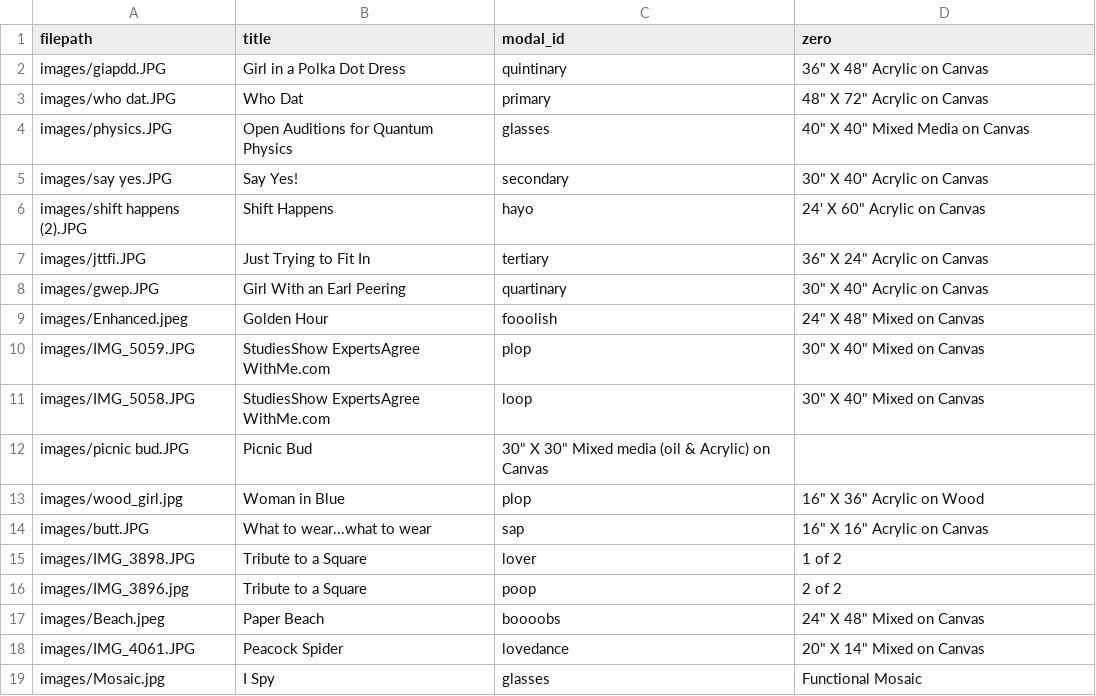
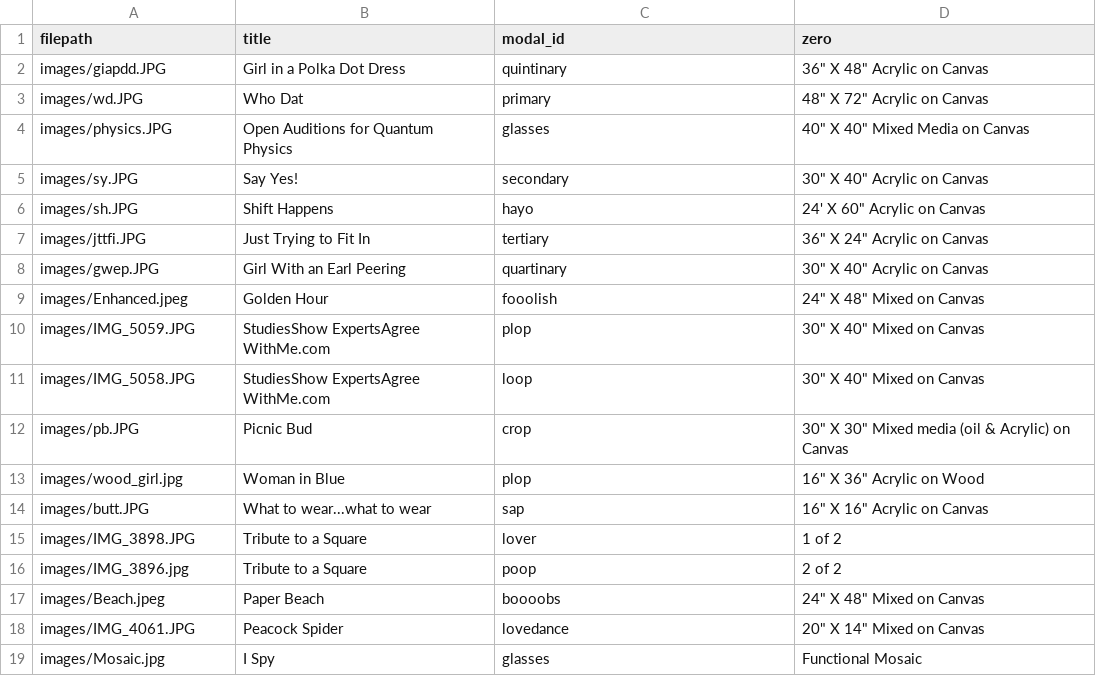
Before and after one commit to ncaldwell17/kaseysite, a CSV file: database.csv, drawn as a sheet.

Commit message:
updated to dif photo names

```diff
--- a/database.csv
+++ b/database.csv
@@ -2,6 +2,6 @@
 images/giapdd.JPG,Girl in a Polka Dot Dress,quintinary,36" X 48" Acrylic on Canvas
-images/who dat.JPG,Who Dat,primary,48" X 72" Acrylic on Canvas
+images/wd.JPG,Who Dat,primary,48" X 72" Acrylic on Canvas
 images/physics.JPG,Open Auditions for Quantum Physics,glasses,40" X 40" Mixed Media on Canvas
-images/say yes.JPG,Say Yes!,secondary,30" X 40" Acrylic on Canvas
-images/shift happens (2).JPG,Shift Happens,hayo,24' X 60" Acrylic on Canvas
+images/sy.JPG,Say Yes!,secondary,30" X 40" Acrylic on Canvas
+images/sh.JPG,Shift Happens,hayo,24' X 60" Acrylic on Canvas
 images/jttfi.JPG,Just Trying to Fit In,tertiary,36" X 24" Acrylic on Canvas
@@ -11,3 +11,3 @@ images/IMG_5059.JPG,StudiesShow ExpertsAgree WithMe.com,plop,30" X 40" Mixed on
 images/IMG_5058.JPG,StudiesShow ExpertsAgree WithMe.com,loop,30" X 40" Mixed on Canvas
-images/picnic bud.JPG,Picnic Bud,30" X 30" Mixed media (oil & Acrylic) on Canvas
+images/pb.JPG,Picnic Bud,crop,30" X 30" Mixed media (oil & Acrylic) on Canvas
 images/wood_girl.jpg,Woman in Blue,plop,16" X 36" Acrylic on Wood
```
